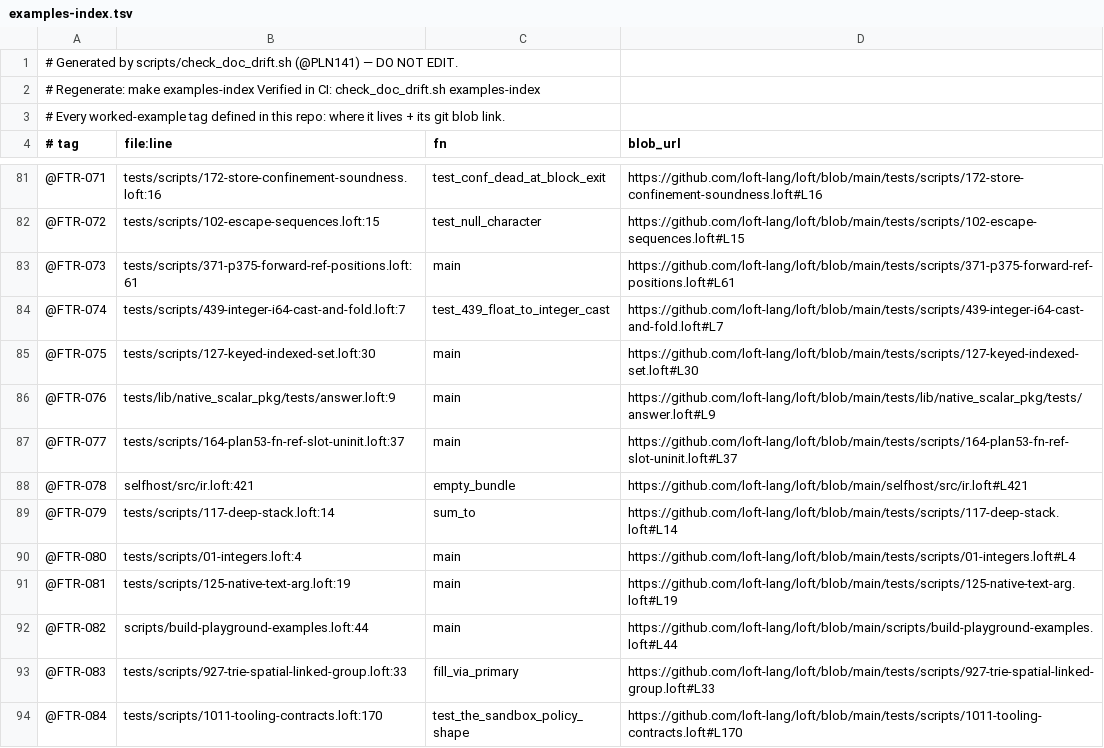
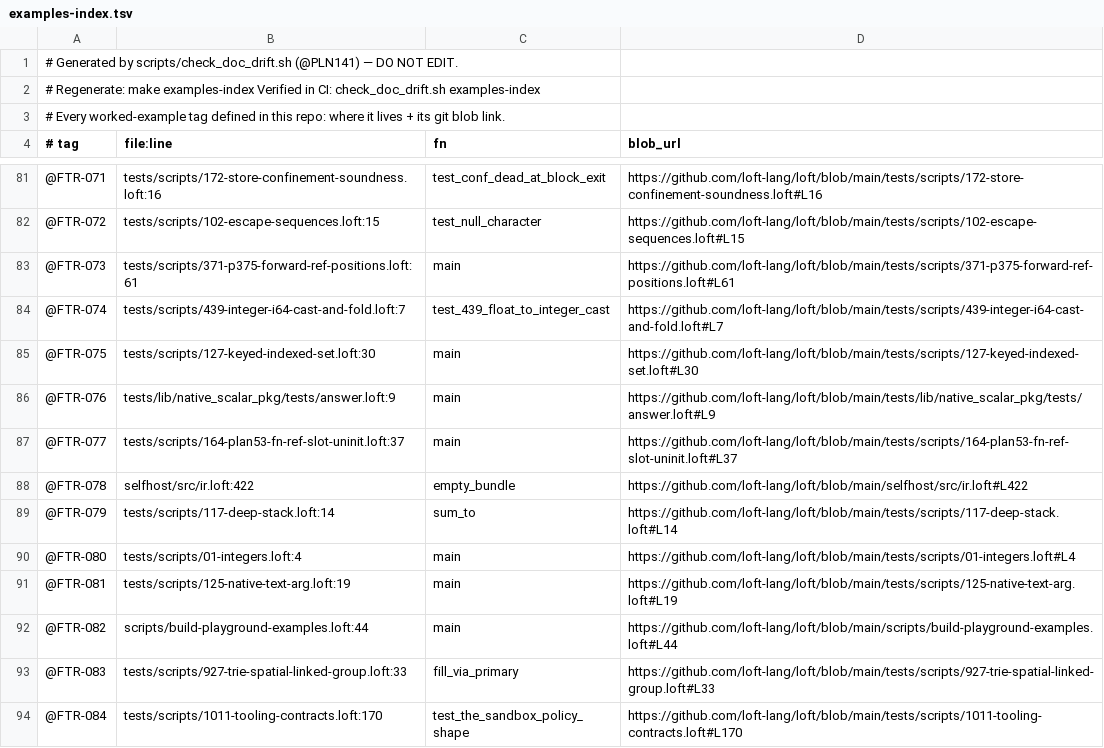
Before and after one commit to loft-lang/loft, a TSV file: examples-index.tsv, drawn as a sheet; only a part is shown, gaps mark what is left out.

```diff
--- a/examples-index.tsv
+++ b/examples-index.tsv
@@ -87,3 +87,3 @@
 @FTR-077	tests/scripts/164-plan53-fn-ref-slot-uninit.loft:37	main	https://github.com/loft-lang/loft/blob/main/tests/scripts/164-plan53-fn-ref-slot-uninit.loft#L37
-@FTR-078	selfhost/src/ir.loft:421	empty_bundle	https://github.com/loft-lang/loft/blob/main/selfhost/src/ir.loft#L421
+@FTR-078	selfhost/src/ir.loft:422	empty_bundle	https://github.com/loft-lang/loft/blob/main/selfhost/src/ir.loft#L422
 @FTR-079	tests/scripts/117-deep-stack.loft:14	sum_to	https://github.com/loft-lang/loft/blob/main/tests/scripts/117-deep-stack.loft#L14
```
Also changed, not shown: 17 other files.
